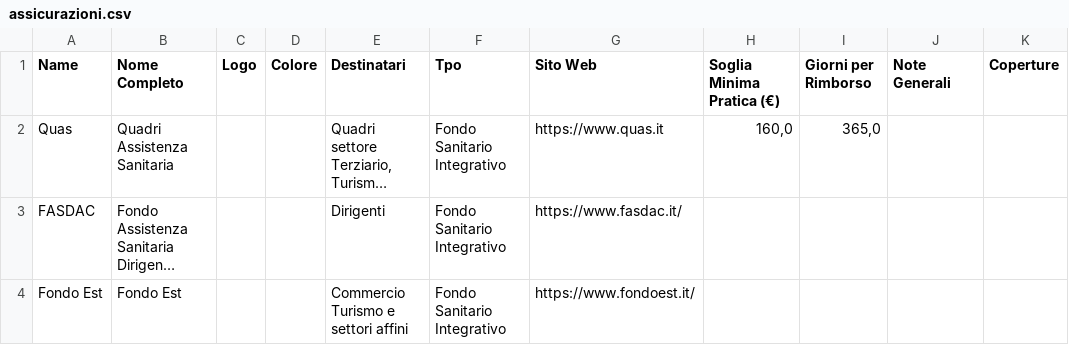
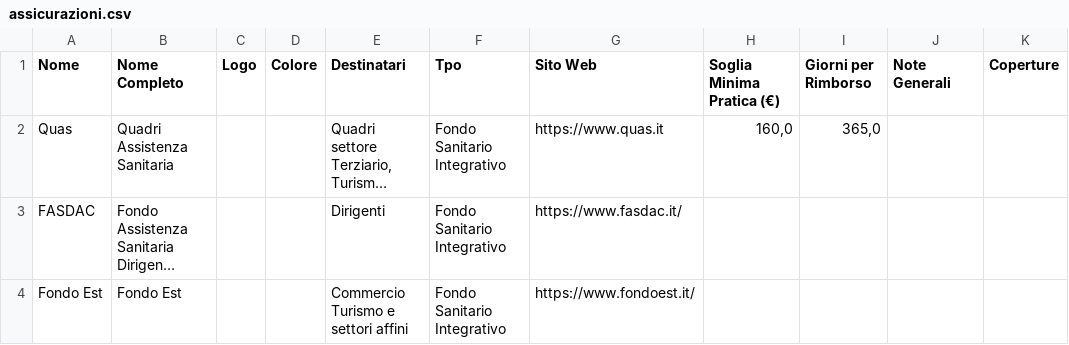
Before and after one commit to tvalli19/assistenza-sanitaria, a CSV file: assicurazioni.csv, drawn as a sheet; long unchanged cells end in …; the diff names each change by its address in the sheet, - before the commit and + after, or states it on an @@ line.

Commit message:
Update assicurazioni.csv

```diff
--- a/assicurazioni.csv
+++ b/assicurazioni.csv
-A1: Name
+A1: Nome
```
